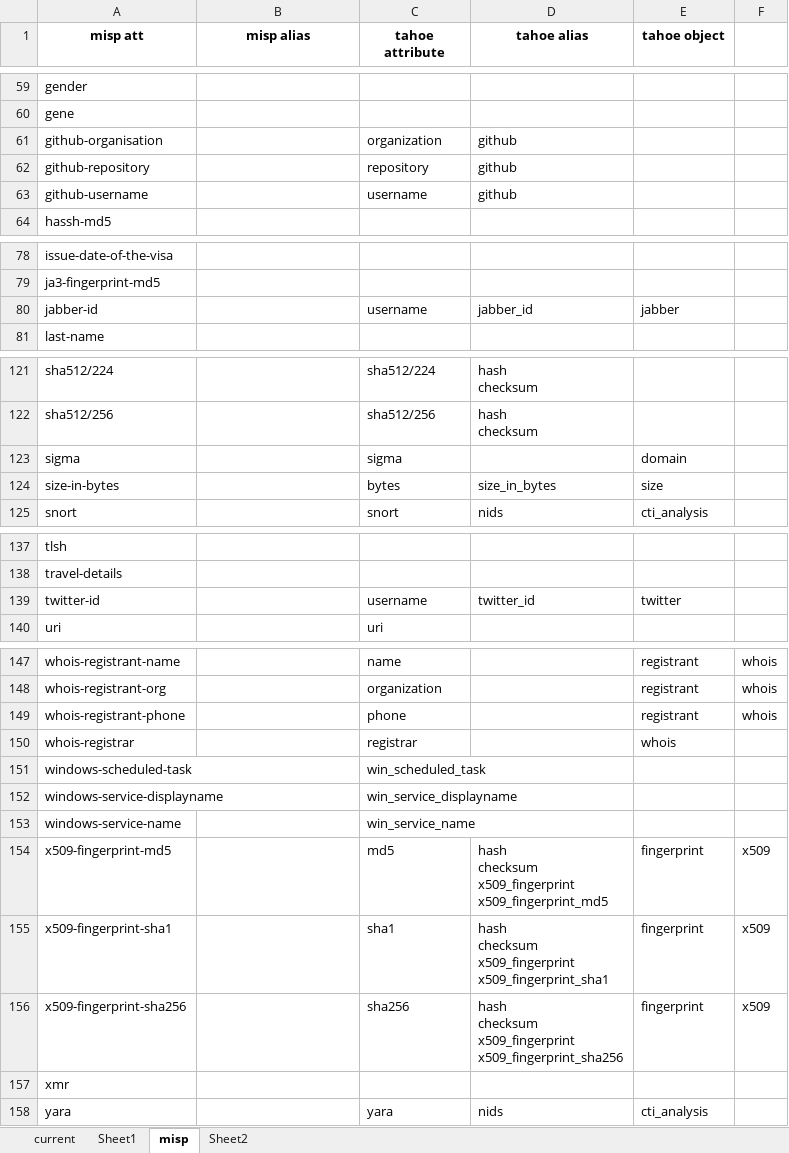
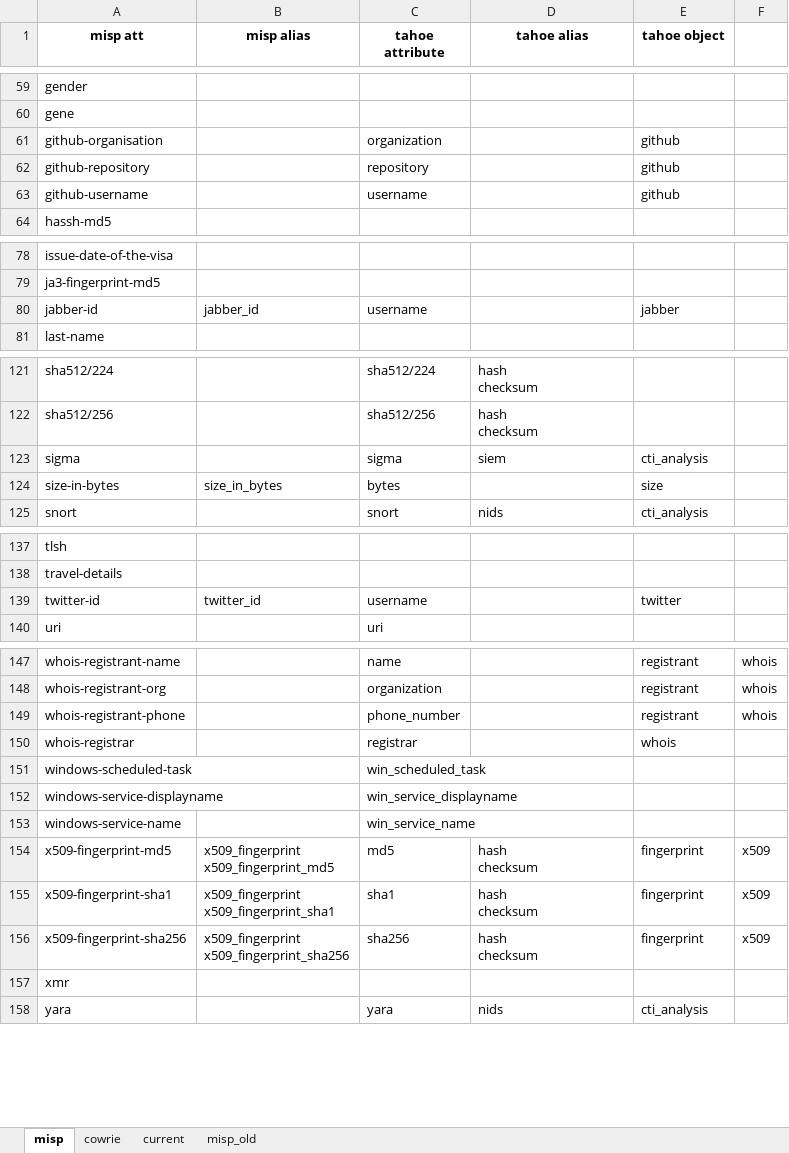
Before and after one commit to CYBEX-P/tahoe, an Excel workbook: Attributes and Objects Documentation.xlsx, sheet misp, drawn as a sheet; only a part is shown, gaps mark what is left out; values as stored, in another font and other column widths than the file's, no borders; conditional formats not drawn; ↵ is a line break in a cell; the diff covers the shown part only; the diff names each change by its address in the sheet, - before the commit and + after, or states it on an @@ line.

Commit message:
Large Value in Attribute Alias

```diff
--- a/Attributes and Objects Documentation.xlsx (sheet misp)
+++ b/Attributes and Objects Documentation.xlsx (sheet misp)
-sheet tab: Sheet1
+sheet tab: misp_old
-sheet tab: Sheet2
+sheet tab: cowrie
@@ sheet tab order changed: misp | cowrie | current | misp_old @@
-D61:D63 (tahoe alias): github
+D61:D63 (tahoe alias): (empty)
-E61:E63 (tahoe object): (empty)
+E61:E63 (tahoe object): github
-B80 (misp alias): (empty)
+B80 (misp alias): jabber_id
-D80 (tahoe alias): jabber_id
+D80 (tahoe alias): (empty)
-D123 (tahoe alias): (empty)
+D123 (tahoe alias): siem
-E123 (tahoe object): domain
+E123 (tahoe object): cti_analysis
-B124 (misp alias): (empty)
+B124 (misp alias): size_in_bytes
-D124 (tahoe alias): size_in_bytes
+D124 (tahoe alias): (empty)
-B139 (misp alias): (empty)
+B139 (misp alias): twitter_id
-D139 (tahoe alias): twitter_id
+D139 (tahoe alias): (empty)
-C149 (tahoe attribute): phone
+C149 (tahoe attribute): phone_number
-B154 (misp alias): (empty)
+B154 (misp alias): x509_fingerprint ↵ x509_fingerprint_md5
-D154 (tahoe alias): hash ↵ checksum ↵ x509_fingerprint ↵ x509_fingerprint_md5
+D154 (tahoe alias): hash ↵ checksum
-B155 (misp alias): (empty)
+B155 (misp alias): x509_fingerprint ↵ x509_fingerprint_sha1
-D155 (tahoe alias): hash ↵ checksum ↵ x509_fingerprint ↵ x509_fingerprint_sha1
+D155 (tahoe alias): hash ↵ checksum
-B156 (misp alias): (empty)
+B156 (misp alias): x509_fingerprint ↵ x509_fingerprint_sha256
-D156 (tahoe alias): hash ↵ checksum ↵ x509_fingerprint ↵ x509_fingerprint_sha256
+D156 (tahoe alias): hash ↵ checksum
```
Also changed, not shown: 3 edited cells elsewhere in this sheet, sheet cowrie, 3 other files.
